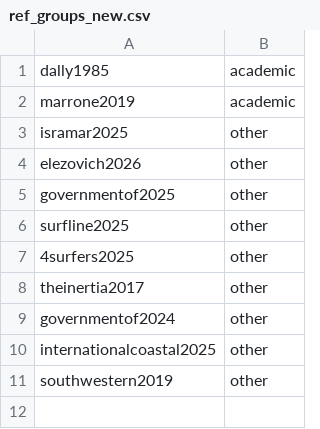
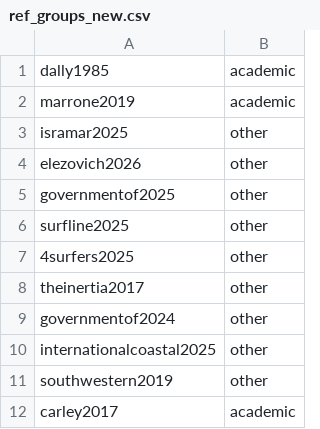
Before and after one commit to liorbakalo2/Artificial-reef-survey, a CSV file: 08_paper/build/ref_groups_new.csv, drawn as a sheet; the diff names each change by its address in the sheet, - before the commit and + after, or states it on an @@ line.

```diff
--- a/08_paper/build/ref_groups_new.csv
+++ b/08_paper/build/ref_groups_new.csv
+row 12: carley2017 | academic
```
Also changed, not shown: 11 other files.
